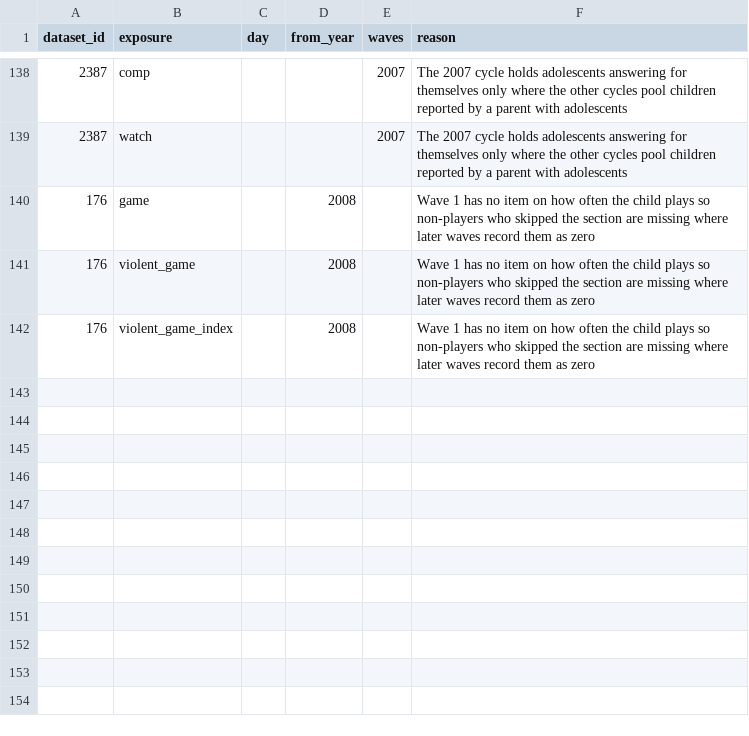
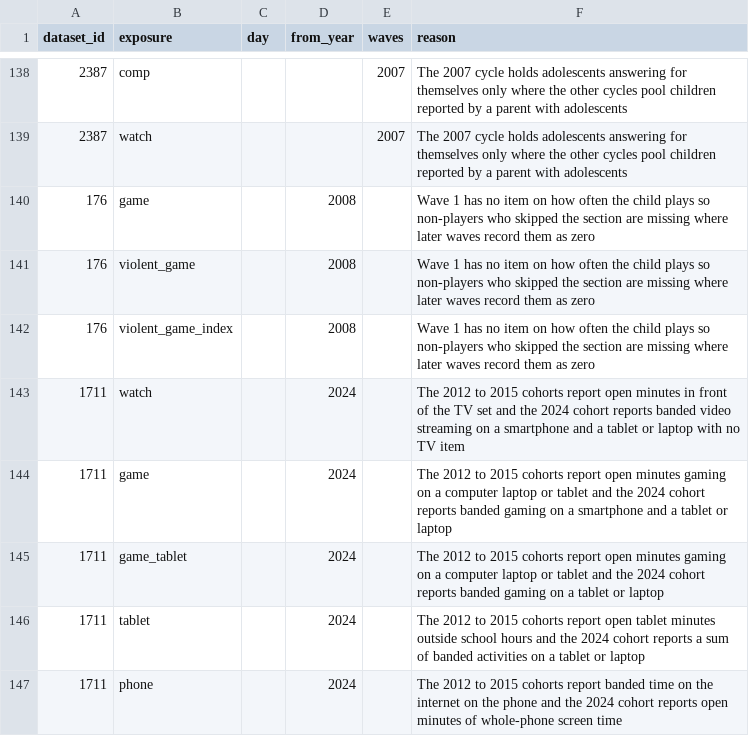
Before and after one commit to Motivation-and-Behaviour/bigger_picture, a CSV file: analysis/series_breaks.csv, drawn as a sheet; only a part is shown, gaps mark what is left out.

Commit message:
Record breaks where one dataset's later cohort uses different screen items
A dataset's cohorts now carry their own wave labels, so its units are
single cohorts. Five exposures are measured with different items in the
latest cohort and are split there.

```diff
--- a/analysis/series_breaks.csv
+++ b/analysis/series_breaks.csv
@@ -142 +142,6 @@ dataset_id,exposure,day,from_year,waves,reason
 176,violent_game_index,,2008,,Wave 1 has no item on how often the child plays so non-players who skipped the section are missing where later waves record them as zero
+1711,watch,,2024,,The 2012 to 2015 cohorts report open minutes in front of the TV set and the 2024 cohort reports banded video streaming on a smartphone and a tablet or laptop with no TV item
+1711,game,,2024,,The 2012 to 2015 cohorts report open minutes gaming on a computer laptop or tablet and the 2024 cohort reports banded gaming on a smartphone and a tablet or laptop
+1711,game_tablet,,2024,,The 2012 to 2015 cohorts report open minutes gaming on a computer laptop or tablet and the 2024 cohort reports banded gaming on a tablet or laptop
+1711,tablet,,2024,,The 2012 to 2015 cohorts report open tablet minutes outside school hours and the 2024 cohort reports a sum of banded activities on a tablet or laptop
+1711,phone,,2024,,The 2012 to 2015 cohorts report banded time on the internet on the phone and the 2024 cohort reports open minutes of whole-phone screen time
```
